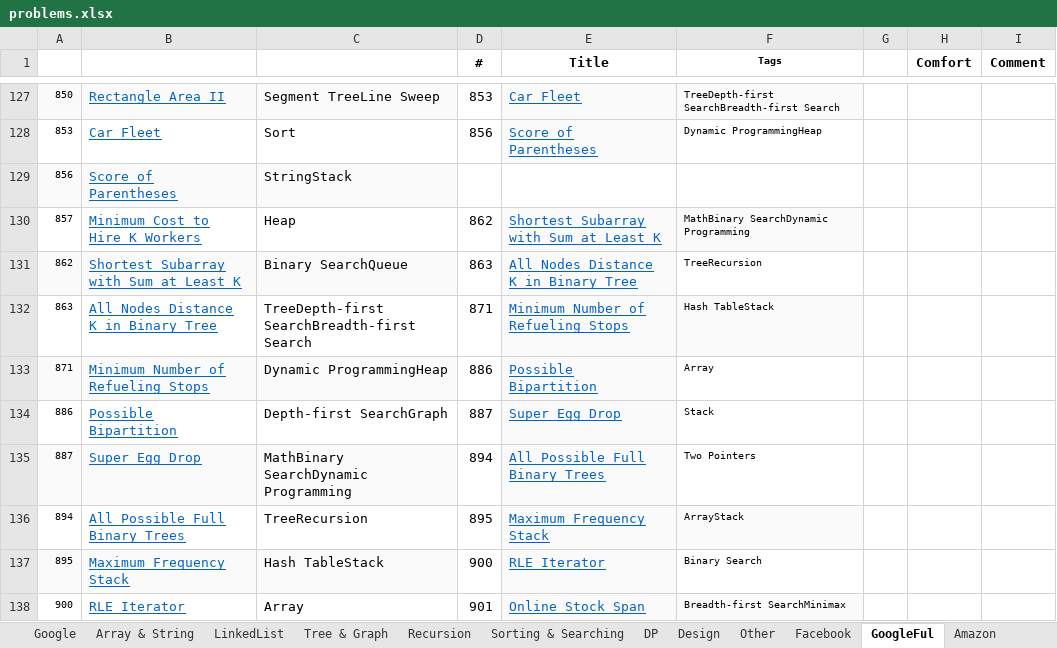
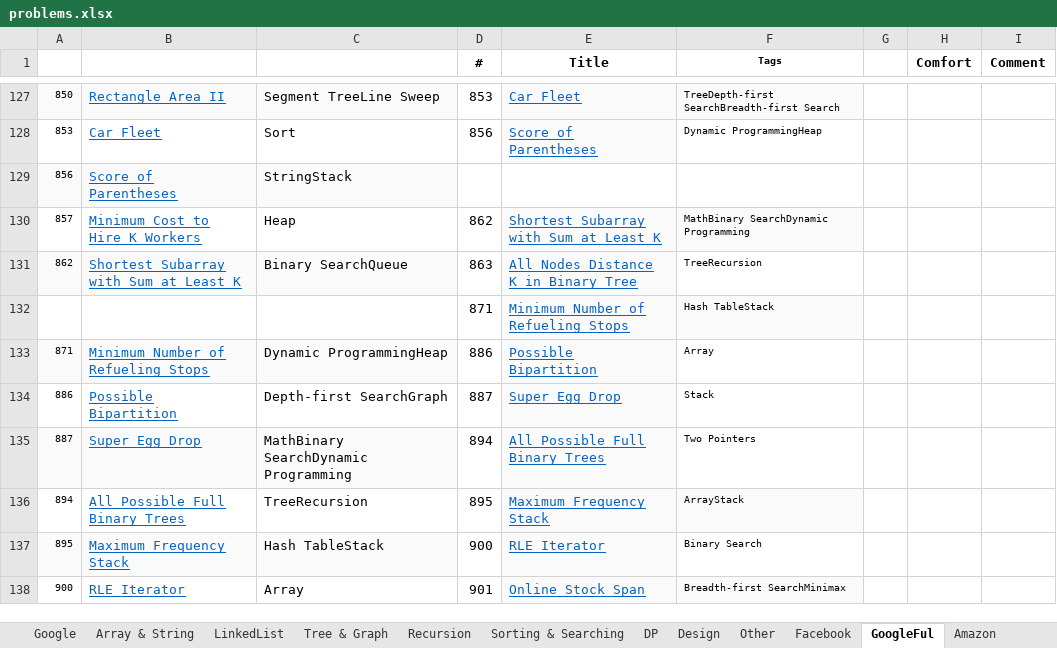
Before and after one commit to sudipp/DS-Algo, an Excel workbook: ConsoleApplication1/problems.xlsx, sheet GoogleFul, drawn as a sheet; only a part is shown, gaps mark what is left out; values as stored, in another font and other column widths than the file's, no borders; conditional formats not drawn; the diff names each change by its address in the sheet, - before the commit and + after, or states it on an @@ line.

```diff
--- a/ConsoleApplication1/problems.xlsx (sheet GoogleFul)
+++ b/ConsoleApplication1/problems.xlsx (sheet GoogleFul)
-A132: 863
+A132: (empty)
-B132: All Nodes Distance K in Binary Tree
+B132: (empty)
-C132: TreeDepth-first SearchBreadth-first Search
+C132: (empty)
```
Also changed, not shown: sheet Tree & Graph, sheet Recursion, sheet Amazon, sheet Facebook, 2 other files.
